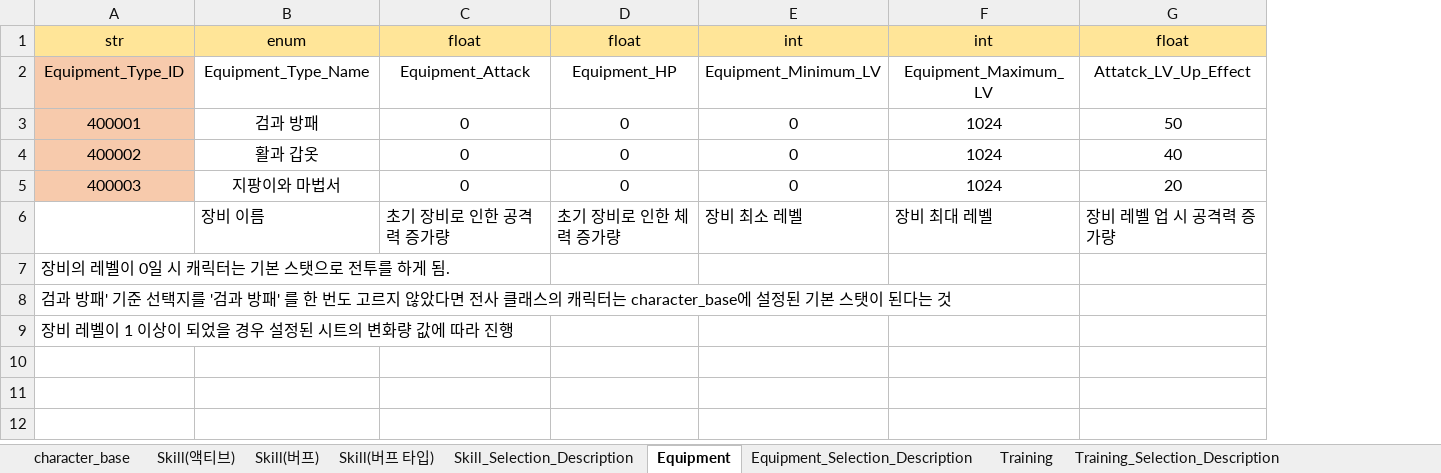
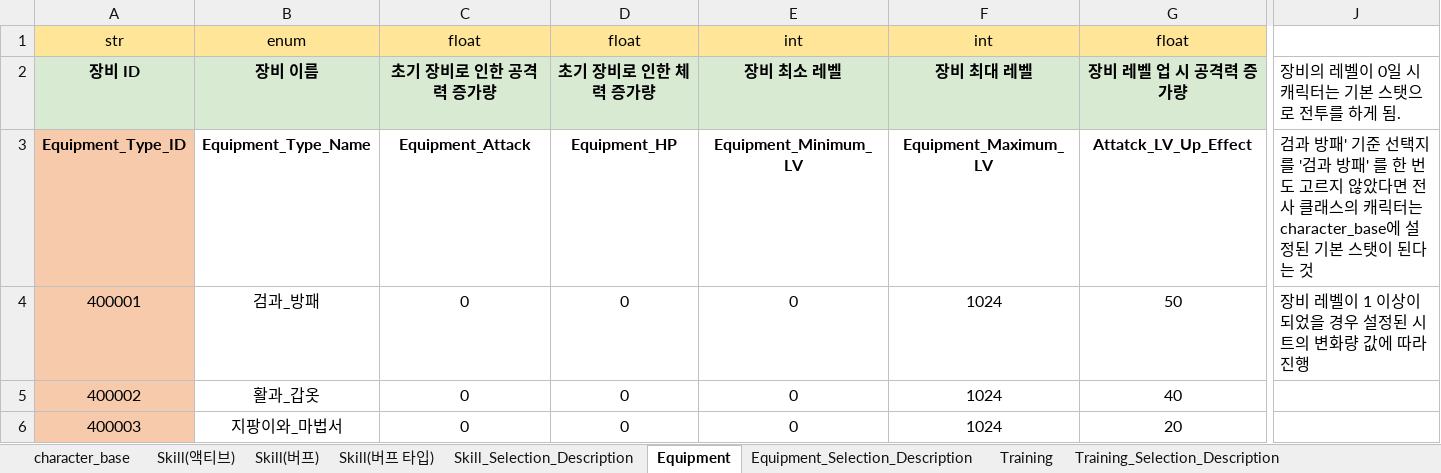
Before and after one commit to Corporate-Agreement-Project-In-Kyung-Il/Corporate-Agreement, an Excel workbook: Assets/05.DataTable/성장 데이터 종합.xlsx, sheet Equipment, drawn as a sheet; only a part is shown, gaps mark what is left out; values as stored, in another font and other column widths than the file's, no borders; charts and pictures not drawn; removed rows and columns are numbered as before the commit, all else as after; rows hold the shown columns only; the diff covers the shown part only; the diff names each change by its address in the sheet, - before the commit and + after, or states it on an @@ line.

```diff
--- a/Assets/05.DataTable/성장 데이터 종합.xlsx (sheet Equipment)
+++ b/Assets/05.DataTable/성장 데이터 종합.xlsx (sheet Equipment)
+column J, rows 3-4: 검과 방패' 기준 선택지를 '검과 방패' 를 한 번도 고르지 않았다면 전사 클래스의 캐릭터는 character_base에 설정된 기본 스탯이 된다는 것 | 장비 레벨이 1 이상이 되었을 경우 설정된 시트의 변화량 값에 따라 진행
+row 2: 장비 ID | 장비 이름 | 초기 장비로 인한 공격력 증가량 | 초기 장비로 인한 체력 증가량 | 장비 최소 레벨 | 장비 최대 레벨 | 장비 레벨 업 시 공격력 증가량 | 장비의 레벨이 0일 시 캐릭터는 기본 스탯으로 전투를 하게 됨.
-A3:G3 bold: off
+A3:G3 bold: on
-B4: 검과 방패
+B4: 검과_방패
-B5: 활과 갑옷
+B5: 활과_갑옷
-B6: 지팡이와 마법서
+B6: 지팡이와_마법서
-row 6:  | 장비 이름 | 초기 장비로 인한 공격력 증가량 | 초기 장비로 인한 체력 증가량 | 장비 최소 레벨 | 장비 최대 레벨 | 장비 레벨 업 시 공격력 증가량
-row 7: 장비의 레벨이 0일 시 캐릭터는 기본 스탯으로 전투를 하게 됨.
-row 8: 검과 방패' 기준 선택지를 '검과 방패' 를 한 번도 고르지 않았다면 전사 클래스의 캐릭터는 character_base에 설정된 기본 스탯이 된다는 것
-row 9: 장비 레벨이 1 이상이 되었을 경우 설정된 시트의 변화량 값에 따라 진행
```
Also changed, not shown: 1 added column and cell formats elsewhere in this sheet, sheet Skill(버프), sheet Skill(액티브), sheet Training, sheet character_base, sheet Skill_Selection_Description, sheet Skill(버프 타입), 2 more sheets, formulas that keep their value, charts or pictures, 56 other files.
